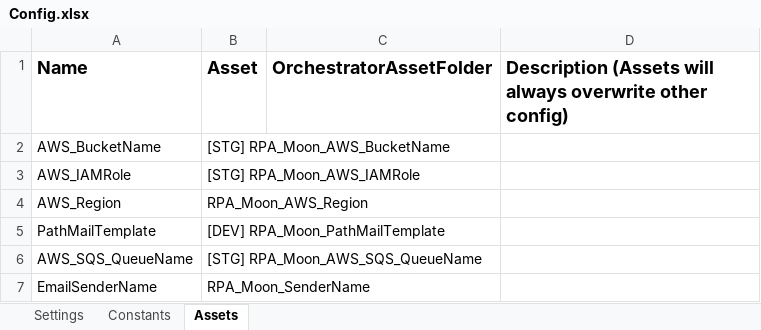
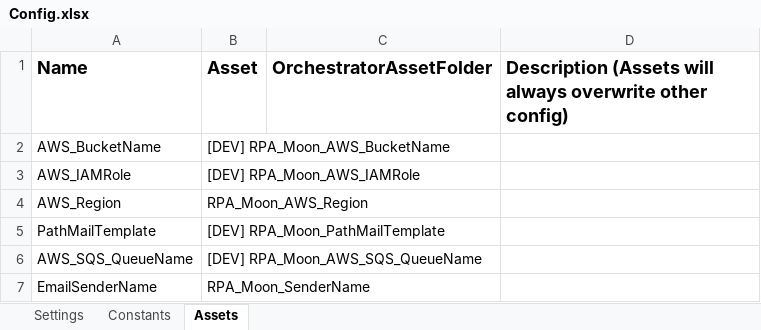
Before and after one commit to v-johnsuryajaya/Upload_Bucket, an Excel workbook: Data/Config.xlsx, sheet Assets, drawn as a sheet; values as stored, in another font and other column widths than the file's, no borders; the diff names each change by its address in the sheet, - before the commit and + after, or states it on an @@ line.

```diff
--- a/Data/Config.xlsx (sheet Assets)
+++ b/Data/Config.xlsx (sheet Assets)
-B2 (Asset): [STG] RPA_Moon_AWS_BucketName
+B2 (Asset): [DEV] RPA_Moon_AWS_BucketName
-B3 (Asset): [STG] RPA_Moon_AWS_IAMRole
+B3 (Asset): [DEV] RPA_Moon_AWS_IAMRole
-B6 (Asset): [STG] RPA_Moon_AWS_SQS_QueueName
+B6 (Asset): [DEV] RPA_Moon_AWS_SQS_QueueName
```
Also changed, not shown: 21 other files.
